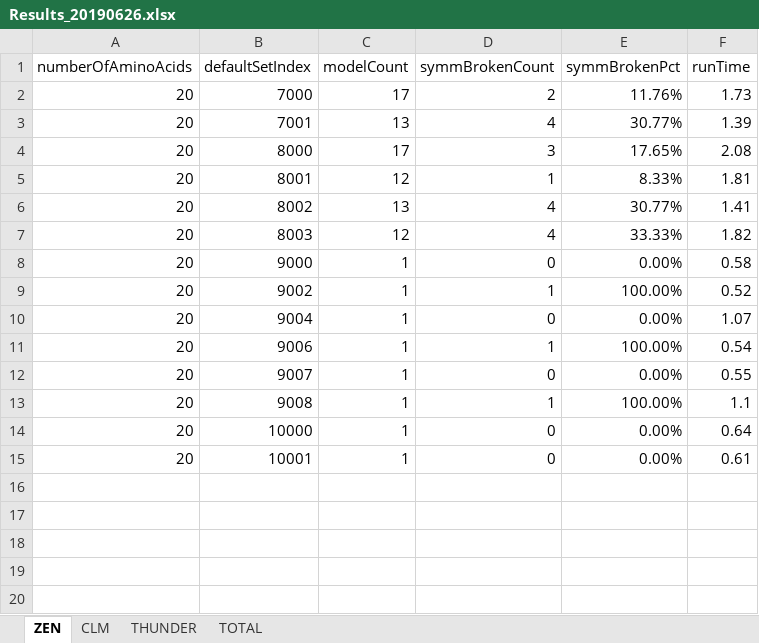
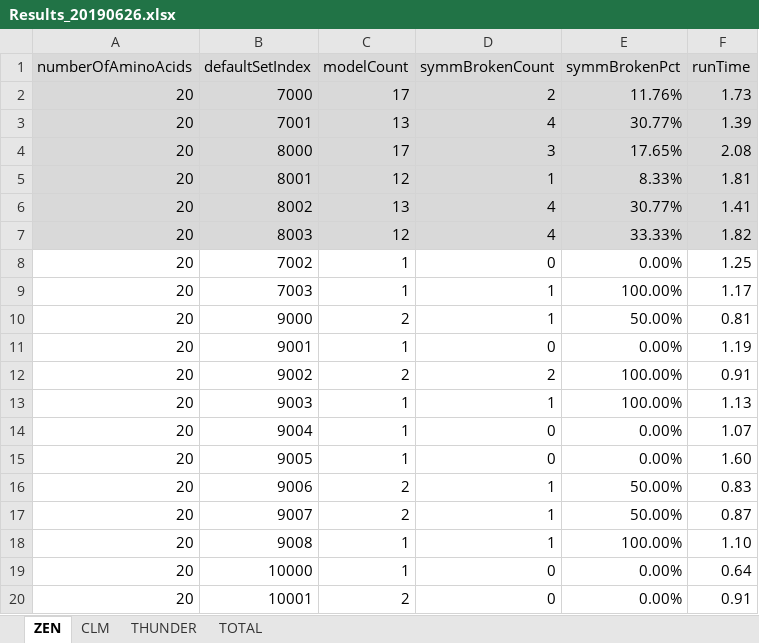
Before and after one commit to kkkmail/ClmFSharp, an Excel workbook: Math/Results_20190626.xlsx, sheet ZEN, drawn as a sheet; values as stored, in another font and other column widths than the file's, no borders; addresses are those after the commit; the diff names each change by its address in the sheet, - before the commit and + after, or states it on an @@ line.

```diff
--- a/Math/Results_20190626.xlsx (sheet ZEN)
+++ b/Math/Results_20190626.xlsx (sheet ZEN)
-A1:F7 fill: none
+A1:F7 fill: #D9D9D9
+row 8: 20 | 7002 | 1 | 0 | 0.00% | 1.25
+row 9: 20 | 7003 | 1 | 1 | 100.00% | 1.17
-C10 (modelCount): 1
+C10 (modelCount): 2
-D10 (symmBrokenCount): 0
+D10 (symmBrokenCount): 1
-E10 (symmBrokenPct): 0.00%
+E10 (symmBrokenPct): 50.00%
-F10 (runTime): 0.58
+F10 (runTime): 0.81
+row 11: 20 | 9001 | 1 | 0 | 0.00% | 1.19
-C12 (modelCount): 1
+C12 (modelCount): 2
-D12 (symmBrokenCount): 1
+D12 (symmBrokenCount): 2
-F12 (runTime): 0.52
+F12 (runTime): 0.91
+row 13: 20 | 9003 | 1 | 1 | 100.00% | 1.13
+row 15: 20 | 9005 | 1 | 0 | 0.00% | 1.60
-C16:C17 (modelCount): 1
+C16:C17 (modelCount): 2
-E16 (symmBrokenPct): 100.00%
+E16 (symmBrokenPct): 50.00%
-F16 (runTime): 0.54
+F16 (runTime): 0.83
-D17 (symmBrokenCount): 0
+D17 (symmBrokenCount): 1
-E17 (symmBrokenPct): 0.00%
+E17 (symmBrokenPct): 50.00%
-F17 (runTime): 0.55
+F17 (runTime): 0.87
-F18 (runTime): 1.1
+F18 (runTime): 1.10
-C20 (modelCount): 1
+C20 (modelCount): 2
-F20 (runTime): 0.61
+F20 (runTime): 0.91
```
Also changed, not shown: sheet TOTAL, Math/ListOfDefaults.xlsx.
